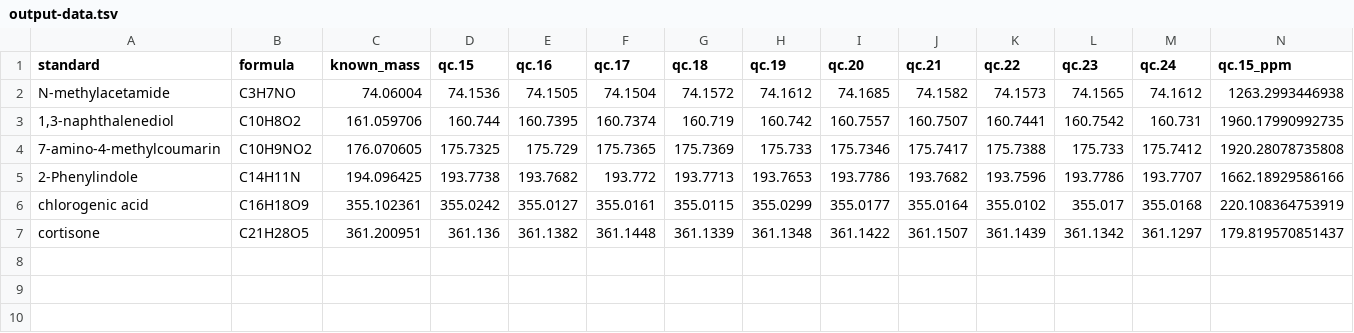
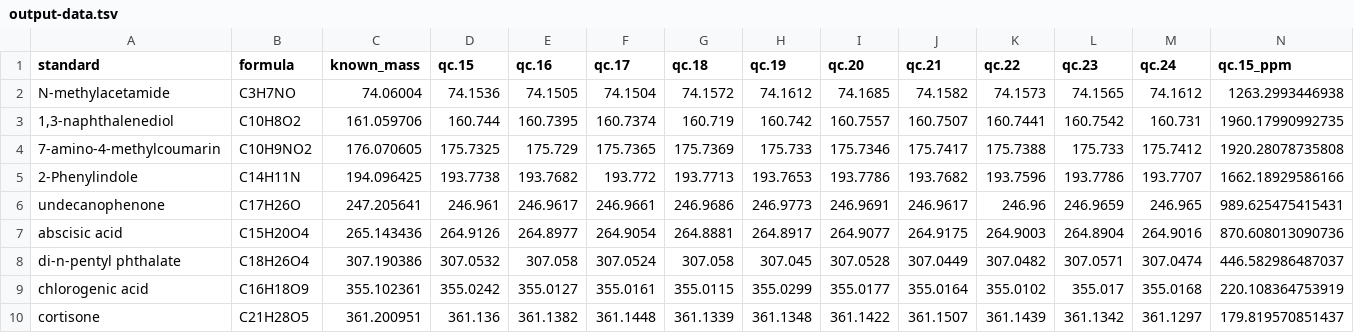
Before and after one commit to HegemanLab/extra_tools, a TSV file: mass_error/output-data.tsv, drawn as a sheet; only a part is shown; rows hold the shown columns only; the diff names each change by its address in the sheet, - before the commit and + after, or states it on an @@ line.

```diff
--- a/mass_error/output-data.tsv
+++ b/mass_error/output-data.tsv
+row 6: undecanophenone | C17H26O | 247.205641 | 246.961 | 246.9617 | 246.9661 | 246.9686 | 246.9773 | 246.9691 | 246.9617 | 246.96 | 246.9659 | 246.965 | 989.625475415431
+row 7: abscisic acid | C15H20O4 | 265.143436 | 264.9126 | 264.8977 | 264.9054 | 264.8881 | 264.8917 | 264.9077 | 264.9175 | 264.9003 | 264.8904 | 264.9016 | 870.608013090736
+row 8: di-n-pentyl phthalate | C18H26O4 | 307.190386 | 307.0532 | 307.058 | 307.0524 | 307.058 | 307.045 | 307.0528 | 307.0449 | 307.0482 | 307.0571 | 307.0474 | 446.582986487037
```
Also changed, not shown: mass_error/input-data.tsv, 1 other file.
